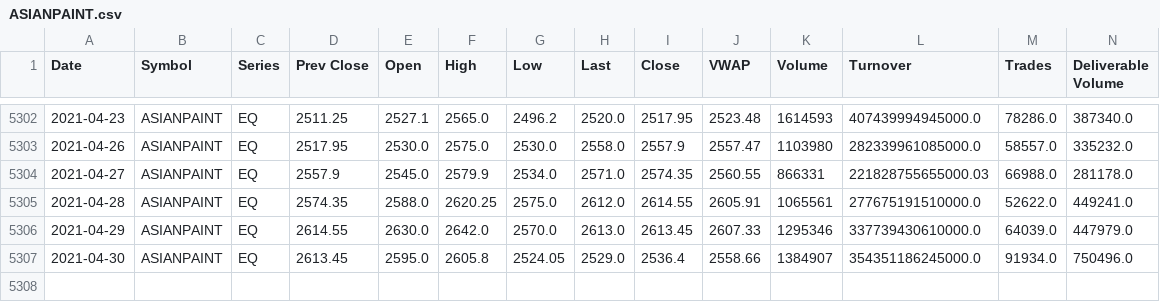
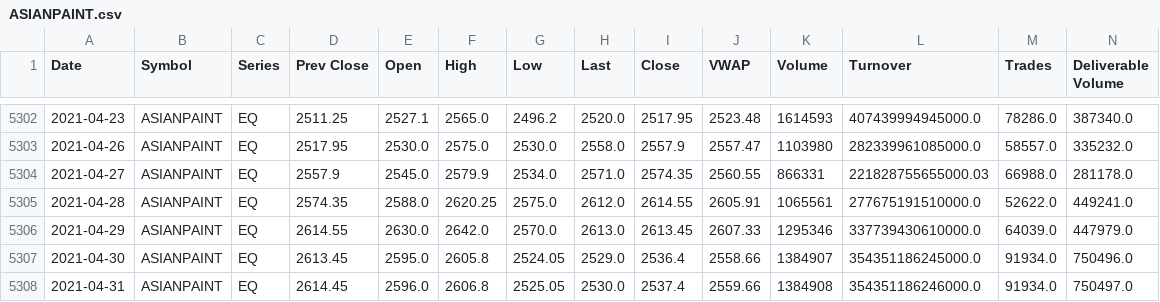
Before and after one commit to Dev232-rock/StockMarket-Analyzer, a CSV file: ASIANPAINT.csv, drawn as a sheet; only a part is shown, gaps mark what is left out; rows hold the shown columns only; the diff names each change by its address in the sheet, - before the commit and + after, or states it on an @@ line.

Commit message:
Add entry for April 31, 2021 in ASIANPAINT.csv

```diff
--- a/ASIANPAINT.csv
+++ b/ASIANPAINT.csv
+row 5308: 2021-04-31 | ASIANPAINT | EQ | 2614.45 | 2596.0 | 2606.8 | 2525.05 | 2530.0 | 2537.4 | 2559.66 | 1384908 | 354351186246000.0 | 91934.0 | 750497.0
```
